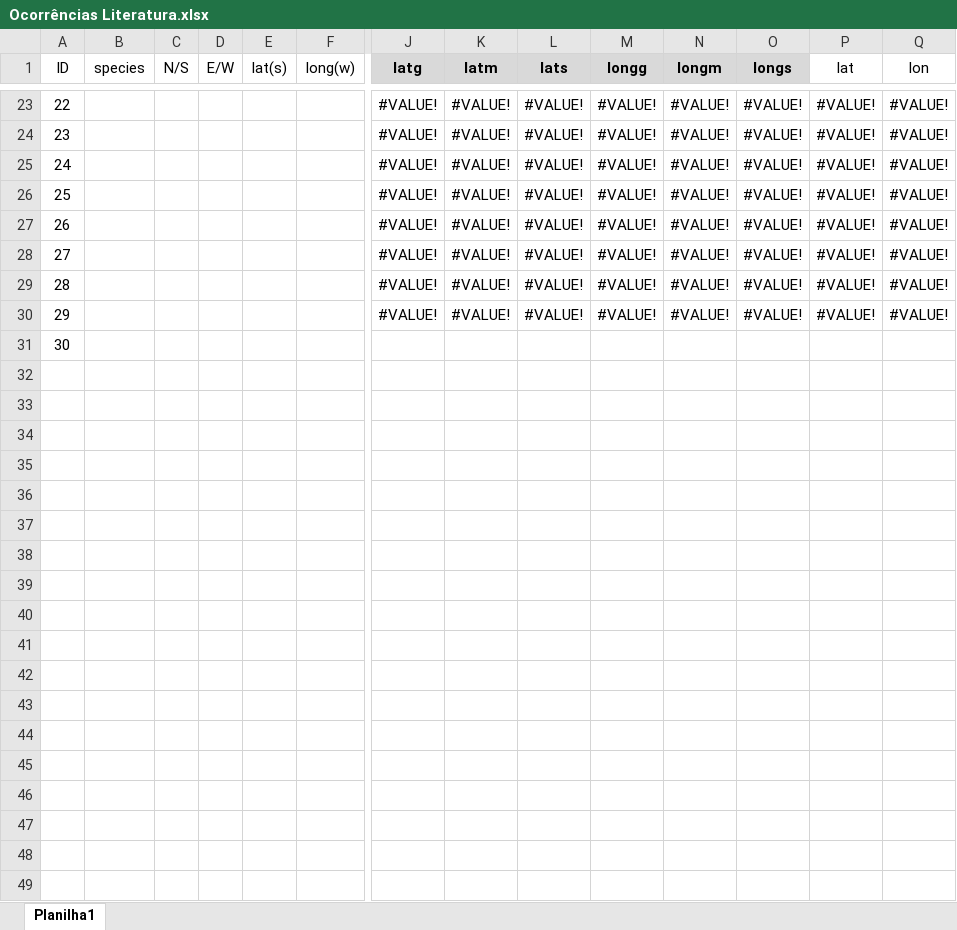
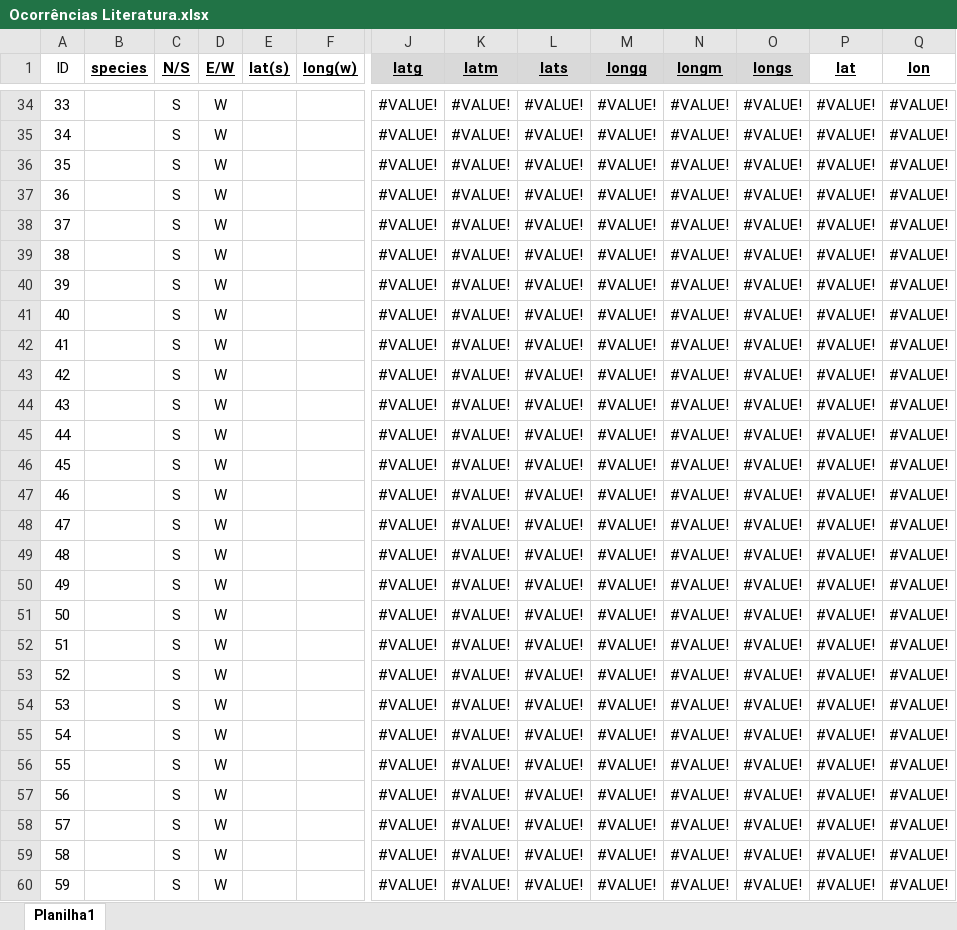
Before and after one commit to matheus9data/analysis-panulirus, an Excel workbook: Ocorrências Literatura.xlsx, sheet Planilha1, drawn as a sheet; only a part is shown, gaps mark what is left out; values as stored, in another font and other column widths than the file's, no borders; addresses are those after the commit; rows hold the shown columns only; the diff covers the shown part only; the diff names each change by its address in the sheet, - before the commit and + after, or states it on an @@ line.

Commit message:
Planilha atualizada e dados organizados

```diff
--- a/Ocorrências Literatura.xlsx (sheet Planilha1)
+++ b/Ocorrências Literatura.xlsx (sheet Planilha1)
-B1:F1 bold: off
+B1:F1 bold: on
-B1:Q1 underline: off
+B1:Q1 underline: on
-P1:Q1 bold: off
+P1:Q1 bold: on
@@ column A (ID) renumbered between rows 34 and 42 @@
-C34:C42 (N/S): (empty)
+C34:C42 (N/S): S
-D34:D42 (E/W): (empty)
+D34:D42 (E/W): W
-J42 (latg): (empty)
+J42 (latg): #VALUE!
-K42 (latm): (empty)
+K42 (latm): #VALUE!
-L42 (lats): (empty)
+L42 (lats): #VALUE!
-M42 (longg): (empty)
+M42 (longg): #VALUE!
-N42 (longm): (empty)
+N42 (longm): #VALUE!
-O42 (longs): (empty)
+O42 (longs): #VALUE!
-P42 (lat): (empty)
+P42 (lat): #VALUE!
-Q42 (lon): (empty)
+Q42 (lon): #VALUE!
+row 43: 42 |  | S | W |  |  | #VALUE! | #VALUE! | #VALUE! | #VALUE! | #VALUE! | #VALUE! | #VALUE! | #VALUE!
+row 44: 43 |  | S | W |  |  | #VALUE! | #VALUE! | #VALUE! | #VALUE! | #VALUE! | #VALUE! | #VALUE! | #VALUE!
+row 45: 44 |  | S | W |  |  | #VALUE! | #VALUE! | #VALUE! | #VALUE! | #VALUE! | #VALUE! | #VALUE! | #VALUE!
+row 46: 45 |  | S | W |  |  | #VALUE! | #VALUE! | #VALUE! | #VALUE! | #VALUE! | #VALUE! | #VALUE! | #VALUE!
+row 47: 46 |  | S | W |  |  | #VALUE! | #VALUE! | #VALUE! | #VALUE! | #VALUE! | #VALUE! | #VALUE! | #VALUE!
+row 48: 47 |  | S | W |  |  | #VALUE! | #VALUE! | #VALUE! | #VALUE! | #VALUE! | #VALUE! | #VALUE! | #VALUE!
+row 49: 48 |  | S | W |  |  | #VALUE! | #VALUE! | #VALUE! | #VALUE! | #VALUE! | #VALUE! | #VALUE! | #VALUE!
+row 50: 49 |  | S | W |  |  | #VALUE! | #VALUE! | #VALUE! | #VALUE! | #VALUE! | #VALUE! | #VALUE! | #VALUE!
+row 51: 50 |  | S | W |  |  | #VALUE! | #VALUE! | #VALUE! | #VALUE! | #VALUE! | #VALUE! | #VALUE! | #VALUE!
+row 52: 51 |  | S | W |  |  | #VALUE! | #VALUE! | #VALUE! | #VALUE! | #VALUE! | #VALUE! | #VALUE! | #VALUE!
+row 53: 52 |  | S | W |  |  | #VALUE! | #VALUE! | #VALUE! | #VALUE! | #VALUE! | #VALUE! | #VALUE! | #VALUE!
+row 54: 53 |  | S | W |  |  | #VALUE! | #VALUE! | #VALUE! | #VALUE! | #VALUE! | #VALUE! | #VALUE! | #VALUE!
+row 55: 54 |  | S | W |  |  | #VALUE! | #VALUE! | #VALUE! | #VALUE! | #VALUE! | #VALUE! | #VALUE! | #VALUE!
+row 56: 55 |  | S | W |  |  | #VALUE! | #VALUE! | #VALUE! | #VALUE! | #VALUE! | #VALUE! | #VALUE! | #VALUE!
+row 57: 56 |  | S | W |  |  | #VALUE! | #VALUE! | #VALUE! | #VALUE! | #VALUE! | #VALUE! | #VALUE! | #VALUE!
+row 58: 57 |  | S | W |  |  | #VALUE! | #VALUE! | #VALUE! | #VALUE! | #VALUE! | #VALUE! | #VALUE! | #VALUE!
+row 59: 58 |  | S | W |  |  | #VALUE! | #VALUE! | #VALUE! | #VALUE! | #VALUE! | #VALUE! | #VALUE! | #VALUE!
+row 60: 59 |  | S | W |  |  | #VALUE! | #VALUE! | #VALUE! | #VALUE! | #VALUE! | #VALUE! | #VALUE! | #VALUE!
```
Also changed, not shown: 91 added rows, 3 edited cells and cell formats elsewhere in this sheet, formulas that keep their value, Ocorrências GBIF.xlsx, 31 other files.
